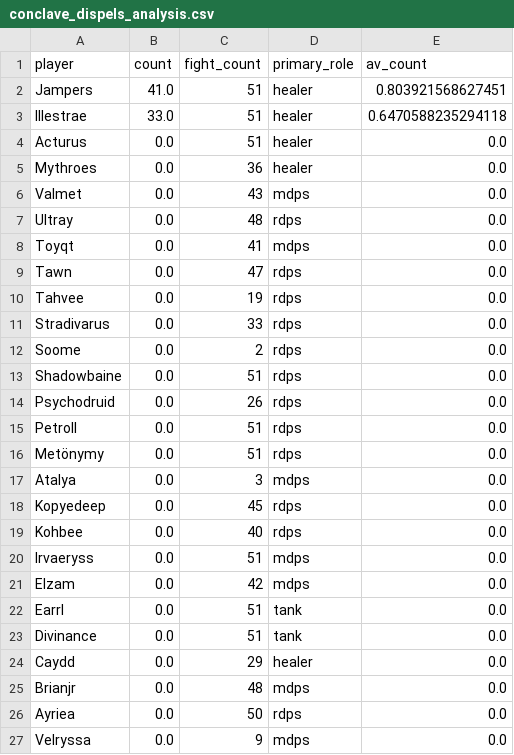
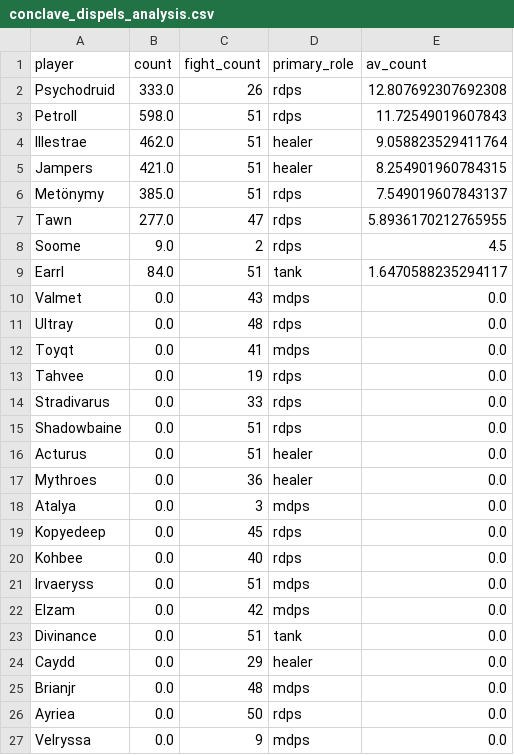
Before and after one commit to rebeccaebarnes/wow-analysis, a CSV file: guild_awards/conclave_dispels_analysis.csv, drawn as a sheet.

```diff
--- a/guild_awards/conclave_dispels_analysis.csv
+++ b/guild_awards/conclave_dispels_analysis.csv
@@ -1,6 +1,10 @@
 player,count,fight_count,primary_role,av_count
-Jampers,41.0,51,healer,0.803921568627451
-Illestrae,33.0,51,healer,0.6470588235294118
-Acturus,0.0,51,healer,0.0
-Mythroes,0.0,36,healer,0.0
+Psychodruid,333.0,26,rdps,12.807692307692308
+Petroll,598.0,51,rdps,11.72549019607843
+Illestrae,462.0,51,healer,9.058823529411764
+Jampers,421.0,51,healer,8.254901960784315
+Metönymy,385.0,51,rdps,7.549019607843137
+Tawn,277.0,47,rdps,5.8936170212765955
+Soome,9.0,2,rdps,4.5
+Earrl,84.0,51,tank,1.6470588235294117
 Valmet,0.0,43,mdps,0.0
@@ -8,10 +12,7 @@ Ultray,0.0,48,rdps,0.0
 Toyqt,0.0,41,mdps,0.0
-Tawn,0.0,47,rdps,0.0
 Tahvee,0.0,19,rdps,0.0
 Stradivarus,0.0,33,rdps,0.0
-Soome,0.0,2,rdps,0.0
 Shadowbaine,0.0,51,rdps,0.0
-Psychodruid,0.0,26,rdps,0.0
-Petroll,0.0,51,rdps,0.0
-Metönymy,0.0,51,rdps,0.0
+Acturus,0.0,51,healer,0.0
+Mythroes,0.0,36,healer,0.0
 Atalya,0.0,3,mdps,0.0
@@ -21,3 +22,2 @@ Irvaeryss,0.0,51,mdps,0.0
 Elzam,0.0,42,mdps,0.0
-Earrl,0.0,51,tank,0.0
 Divinance,0.0,51,tank,0.0
```
Also changed, not shown: guild_awards/conclave_dispels_data.csv, 1 other file.
